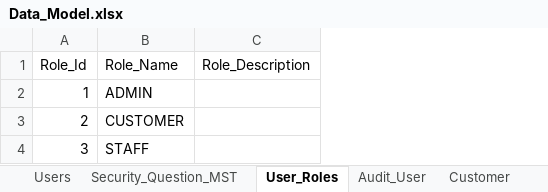
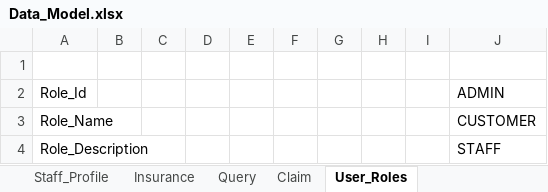
Before and after one commit to shahriteshj/InsurancePortal, an Excel workbook: Design/Data_Model.xlsx, sheet User_Roles, drawn as a sheet; values as stored, in another font and other column widths than the file's, no borders; removed rows and columns are numbered as before the commit, all else as after; the diff names each change by its address in the sheet, - before the commit and + after, or states it on an @@ line.

```diff
--- a/Design/Data_Model.xlsx (sheet User_Roles)
+++ b/Design/Data_Model.xlsx (sheet User_Roles)
+sheet tab: Staff_Profile
+sheet tab: Query
+sheet tab: Claim
+column B, empty
+column C, empty
+column D, empty
+column E, empty
+column F, empty
+column G, empty
+column H, empty
+column I, empty
-column C, row 1: Role_Description
+row 1: (empty)
-J2: Role_Name
+J2: ADMIN
-row 2: 1 | ADMIN
-A3: 2
+A3: Role_Name
-A4: 3
+A4: Role_Description
```
Also changed, not shown: sheet Customer, sheet Insurance, sheet Users, sheet Audit_User, sheet Vehicle, sheet Security_Question_MST, other sheet tabs.
